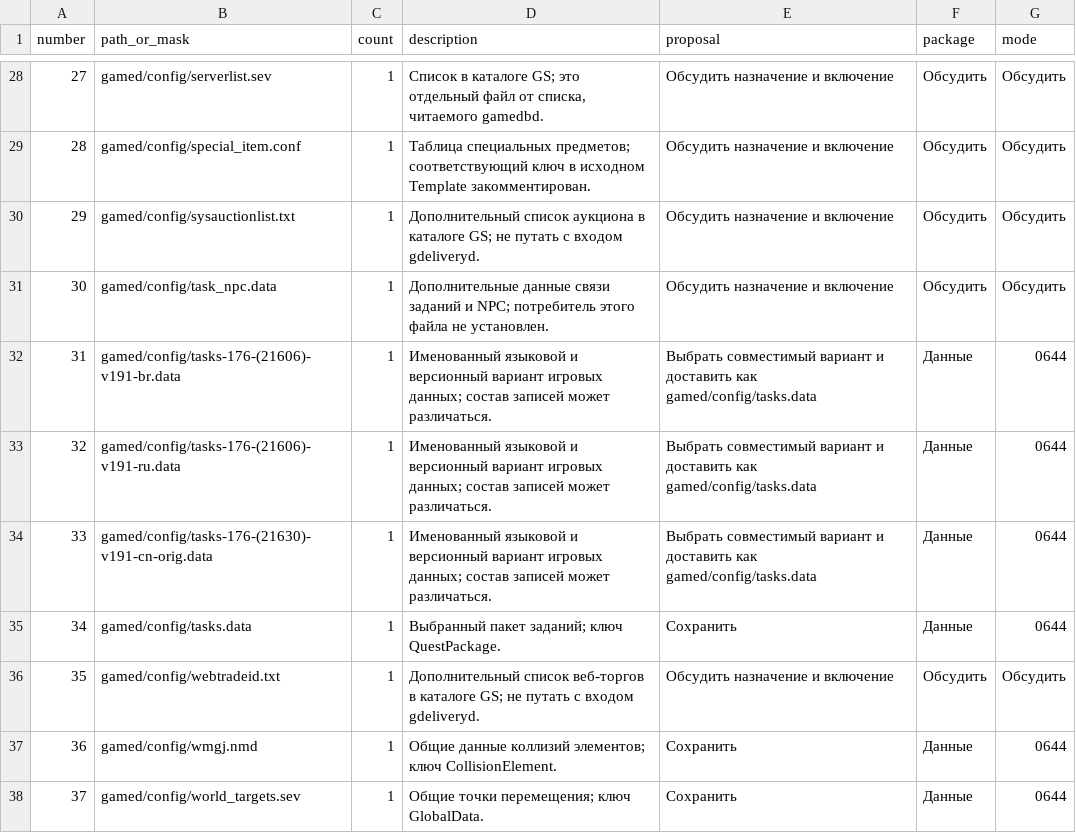
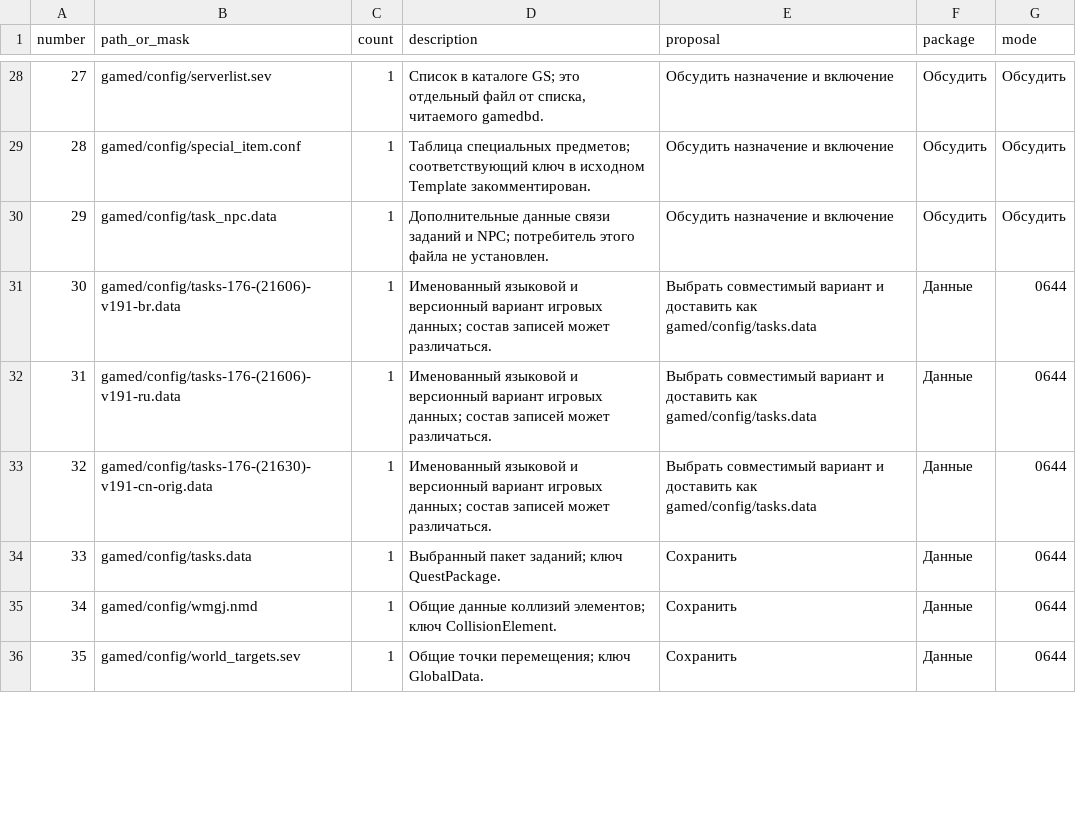
Before and after one commit to CPiracy/PWServer, a CSV file: research/evidence/pwserver-files/review.csv, drawn as a sheet; only a part is shown, gaps mark what is left out; removed rows and columns are numbered as before the commit, all else as after; the diff covers the shown part only; the diff names each change by its address in the sheet, - before the commit and + after, or states it on an @@ line.

```diff
--- a/research/evidence/pwserver-files/review.csv
+++ b/research/evidence/pwserver-files/review.csv
-row 30: 29 | gamed/config/sysauctionlist.txt | 1 | Дополнительный список аукциона в каталоге GS; не путать с входом gdeliveryd. | Обсудить назначение и включение | Обсудить | Обсудить
@@ column A (number) renumbered from row 30 down @@
-row 36: 35 | gamed/config/webtradeid.txt | 1 | Дополнительный список веб-торгов в каталоге GS; не путать с входом gdeliveryd. | Обсудить назначение и включение | Обсудить | Обсудить
```
Also changed, not shown: 17 removed rows and 1 edited cell elsewhere in this file, 6 other files.
